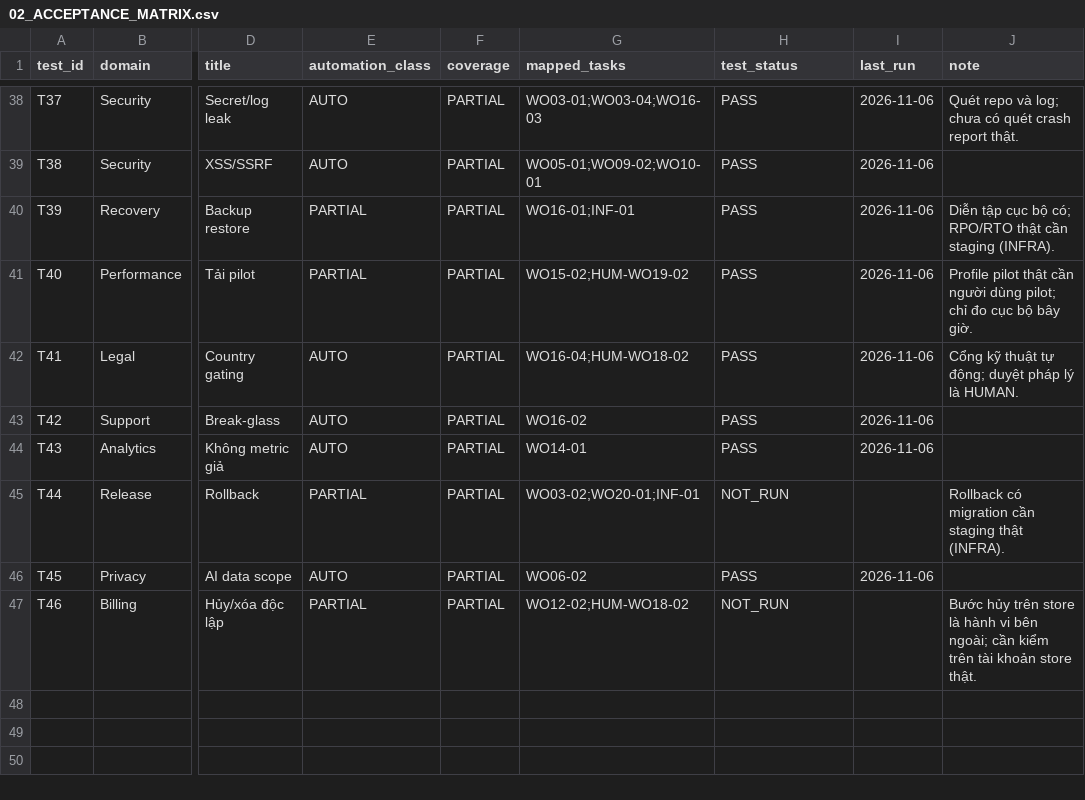
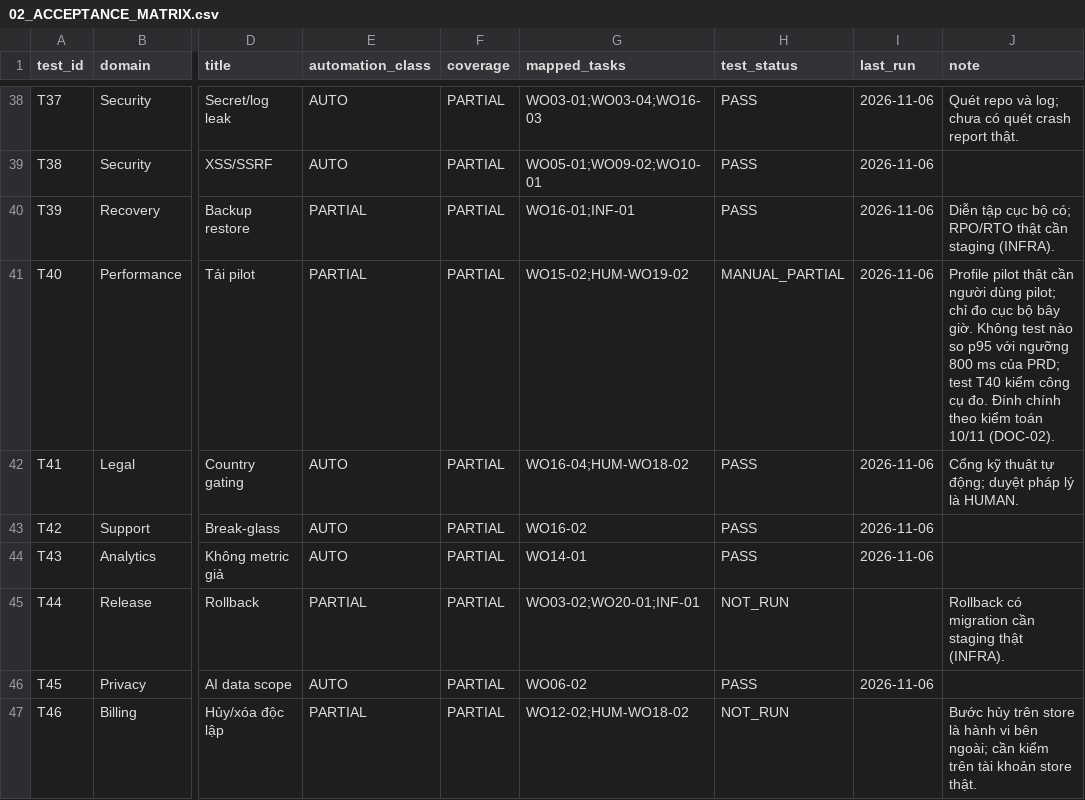
Before and after one commit to tranhatam-collab/AFTERVIA, a CSV file: docs/plan/02_ACCEPTANCE_MATRIX.csv, drawn as a sheet; only a part is shown, gaps mark what is left out; the diff names each change by its address in the sheet, - before the commit and + after, or states it on an @@ line.

```diff
--- a/docs/plan/02_ACCEPTANCE_MATRIX.csv
+++ b/docs/plan/02_ACCEPTANCE_MATRIX.csv
-H41 (test_status): PASS
+H41 (test_status): MANUAL_PARTIAL
-J41 (note): …bây giờ.
+J41 (note): …bây giờ. Không test nào so p95 với ngưỡng 800 ms của PRD; test T40 kiểm công cụ đo. Đính chính theo kiểm toán 10/11 (DOC-02).
```
Also changed, not shown: 2 other files.
